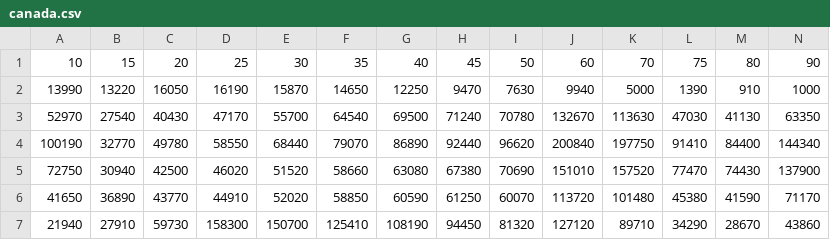
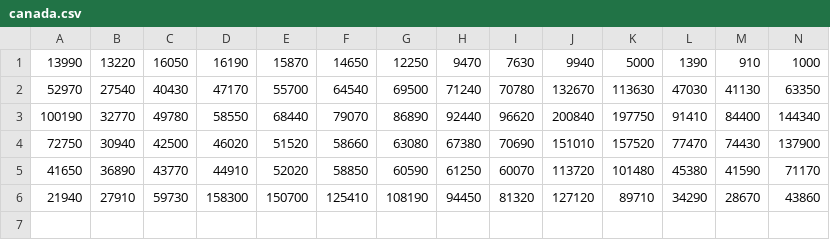
Before and after one commit to PhilippeTei/behaviour_module, a CSV file: data/income_age_dists/canada.csv, drawn as a sheet; only a part is shown; rows hold the shown columns only; the diff names each change by its address in the sheet, - before the commit and + after, or states it on an @@ line.

Commit message:
added some data

```diff
--- a/data/income_age_dists/canada.csv
+++ b/data/income_age_dists/canada.csv
-row 1: 10 | 15 | 20 | 25 | 30 | 35 | 40 | 45 | 50 | 60 | 70 | 75 | 80 | 90
```
Also changed, not shown: 15 other files.
